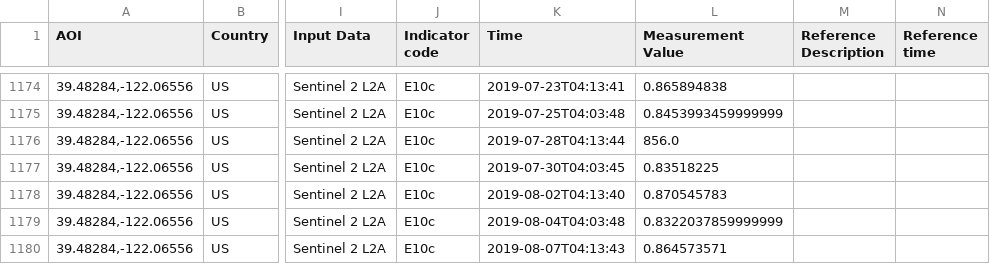
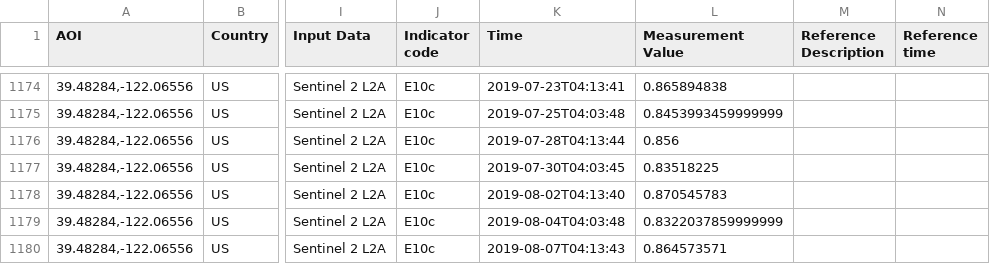
Before and after one commit to eurodatacube/eodash, a CSV file: app/public/data/trilateral/E10c.csv, drawn as a sheet; only a part is shown, gaps mark what is left out; the diff names each change by its address in the sheet, - before the commit and + after, or states it on an @@ line.

Commit message:
Update E10c.csv

```diff
--- a/app/public/data/trilateral/E10c.csv
+++ b/app/public/data/trilateral/E10c.csv
-L1176 (Measurement Value): 856.0
+L1176 (Measurement Value): 0.856
```
